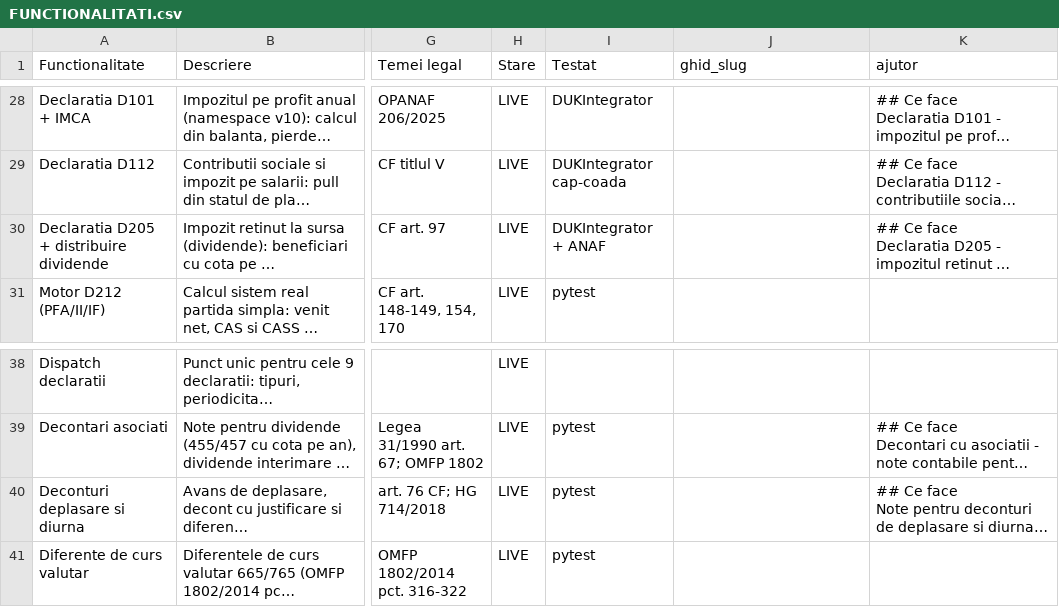
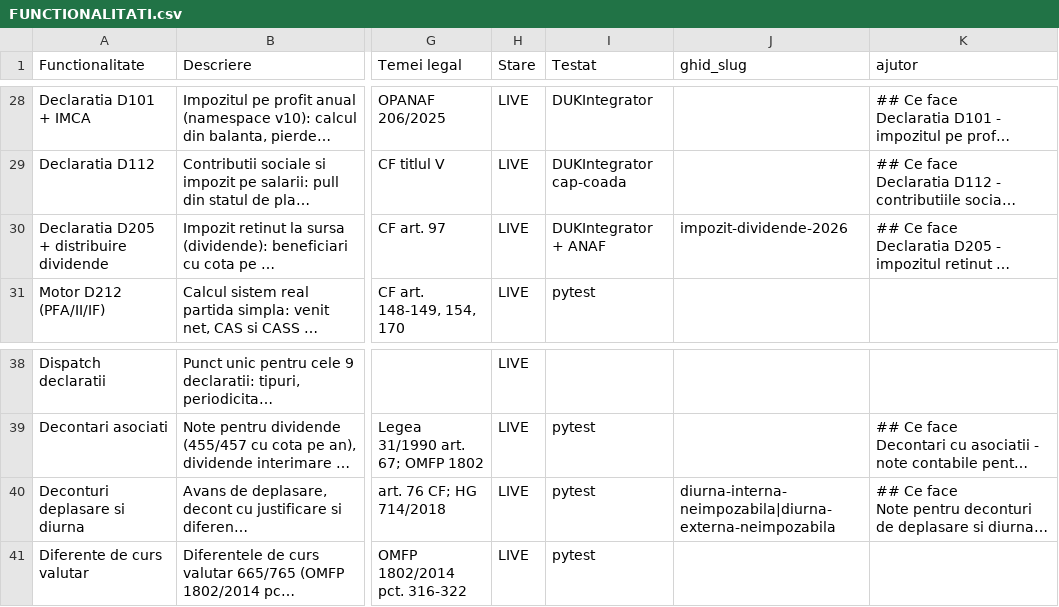
Before and after one commit to CostinHat/iconta-nou-review, a CSV file: FUNCTIONALITATI.csv, drawn as a sheet; only a part is shown, gaps mark what is left out; long unchanged cells end in …; the diff names each change by its address in the sheet, - before the commit and + after, or states it on an @@ line.

```diff
--- a/FUNCTIONALITATI.csv
+++ b/FUNCTIONALITATI.csv
-J30 (ghid_slug): (empty)
+J30 (ghid_slug): impozit-dividende-2026
-J40 (ghid_slug): (empty)
+J40 (ghid_slug): diurna-interna-neimpozabila|diurna-externa-neimpozabila
```
Also changed, not shown: 7 other files.
